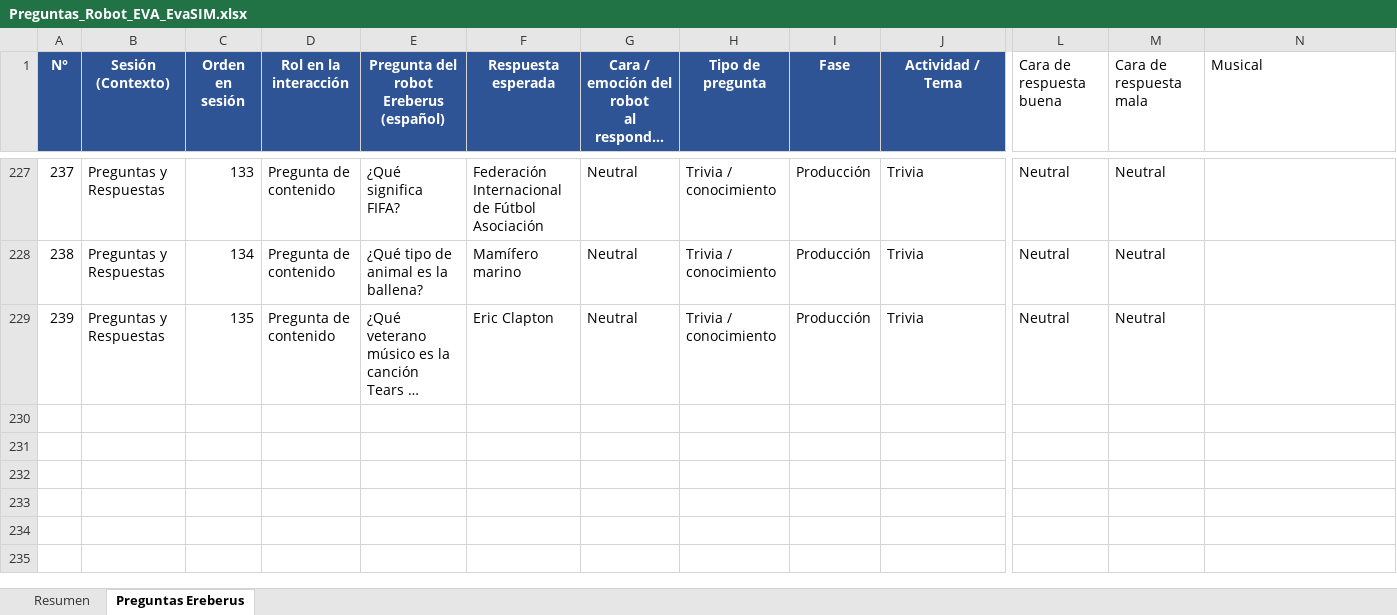
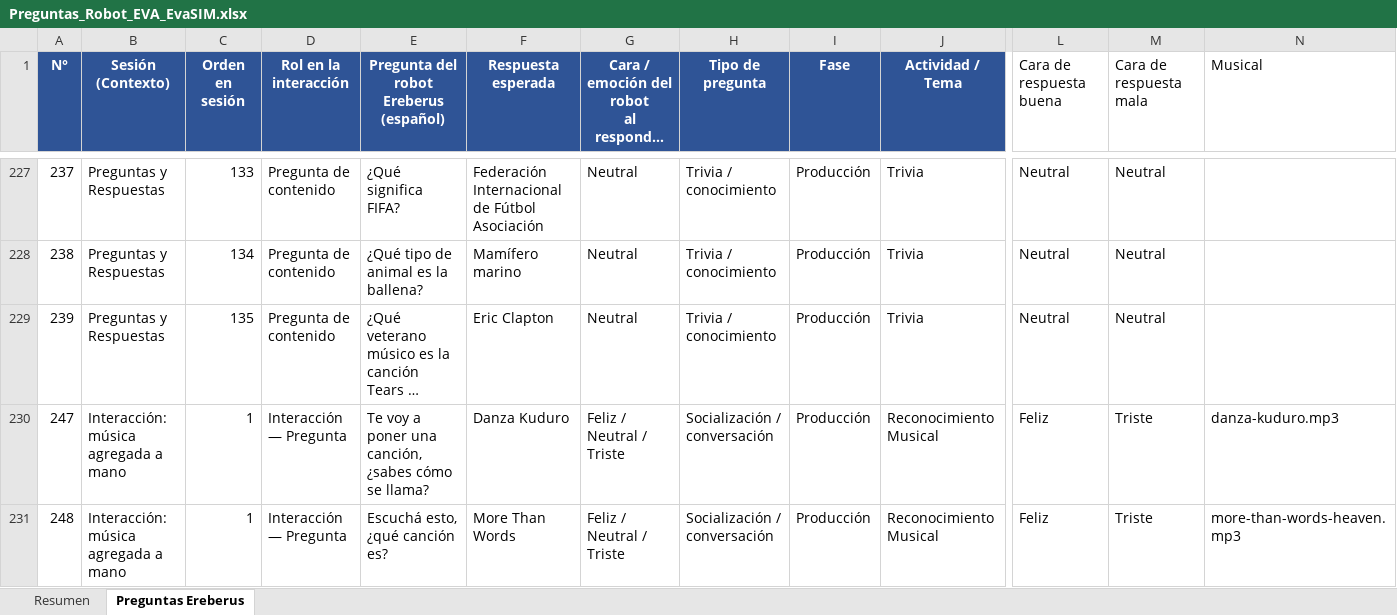
Before and after one commit to Adr4563/Arquitecture-Agentic-RAG, an Excel workbook: deploy-raspberry-standalone/base_datos/Preguntas_Robot_EVA_EvaSIM.xlsx, sheet Preguntas Ereberus, drawn as a sheet; only a part is shown, gaps mark what is left out; long unchanged cells end in …; values as stored, in another font and other column widths than the file's, no borders; rows hold the shown columns only; the diff names each change by its address in the sheet, - before the commit and + after, or states it on an @@ line.

Commit message:
Reorganizar deploy-raspberry-standalone en Agents/ y Clients/
- Fusiona chat.py + workers.py en Orchestrator_Management.py (manager +
  logica de cada modo en un solo archivo).
- Agents/: Agent_Corrector.py (ex corrector.py), Agent_Verificator.py
  (ex verificador.py), Agent_Behavior.py (fusion de reactor.py +
  cara_agente.py; renombra elegir_cara() a elegir_cara_pregunta()/
  elegir_cara_por_calidad() para evitar colision entre los dos).
- Clients/: Llama_Client.py, Carrito_Client.py, Musica_Client.py,
  Voice_Output_Client.py (ex voz_output.py, ahora con edge-tts en vez
  de Piper: voz es-AR-ElenaNeural).
- Elimina voces/ (61MB de un modelo Piper que ya no se usa).
- Actualiza imports, start-all.sh y la tabla de archivos del README.
- Probado con py_compile + import-check + 2 corridas reales en vivo
  contra Ollama (chat libre y trivia completa con corrector/reactor).

Ademas incluye trabajo previo sin commitear: preguntas p-247/p-248
(trivia musical), velocidad de los GIFs de caras (~2s por loop), y el
cambio de voz de salida a edge-tts.

```diff
--- a/deploy-raspberry-standalone/base_datos/Preguntas_Robot_EVA_EvaSIM.xlsx (sheet Preguntas Ereberus)
+++ b/deploy-raspberry-standalone/base_datos/Preguntas_Robot_EVA_EvaSIM.xlsx (sheet Preguntas Ereberus)
+row 230: 247 | Interacción: música agregada a mano | 1 | Interacción — Pregunta | Te voy a poner una canción, ¿sabes cómo se llama? | Danza Kuduro | Feliz / Neutral / Triste | Socialización / conversación | Producción | Reconocimiento Musical | Feliz | Triste | danza-kuduro.mp3
+row 231: 248 | Interacción: música agregada a mano | 1 | Interacción — Pregunta | Escuchá esto, ¿qué canción es? | More Than Words | Feliz / Neutral / Triste | Socialización / conversación | Producción | Reconocimiento Musical | Feliz | Triste | more-than-words-heaven.mp3
```
Also changed, not shown: 23 other files.
